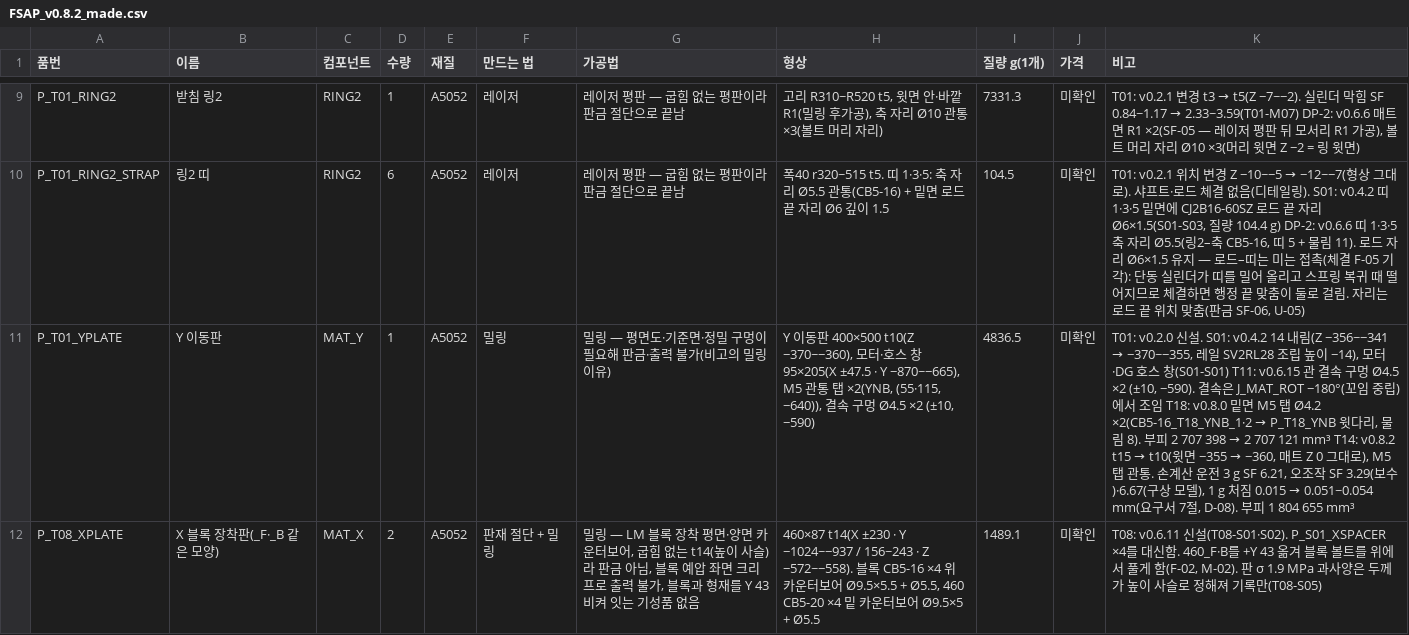
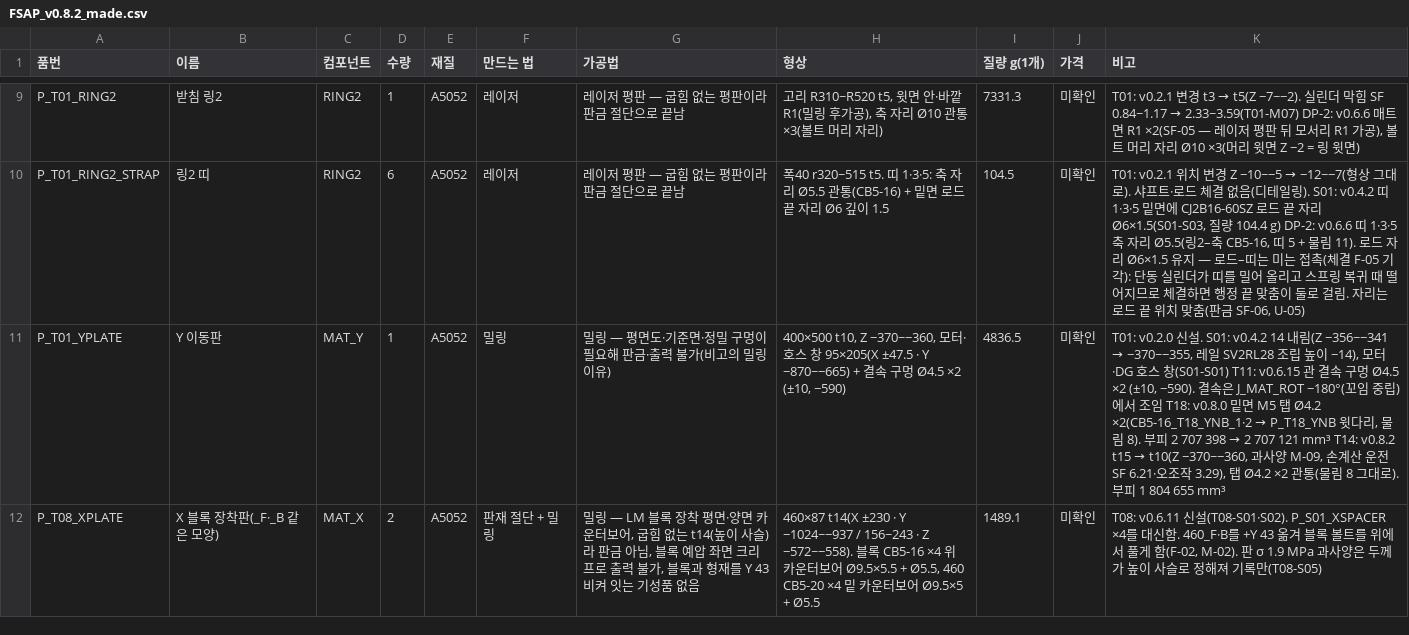
Before and after one commit to hyeunung/FSAP, a CSV file: docs/bom/FSAP_v0.8.2_made.csv, drawn as a sheet; only a part is shown, gaps mark what is left out; the diff covers the shown part only; the diff names each change by its address in the sheet, - before the commit and + after, or states it on an @@ line.

```diff
--- a/docs/bom/FSAP_v0.8.2_made.csv
+++ b/docs/bom/FSAP_v0.8.2_made.csv
-H11 (형상): Y 이동판 400×500 t10(Z −370~−360), 모터·호스 창 95×205(X ±47.5 · Y −870~−665), M5 관통 탭 ×2(YNB, (55·115, −640)), 결속…
+H11 (형상): 400×500 t10, Z −370~−360, 모터·호스 창 95×205(X ±47.5 · Y −870~−665) + 결속…
@@ K11 (비고): …t15 → t10(윗면 −355 → −360, 매트 Z 0 그대로), M5 탭 관통. 손계산 운전 3 g SF 6.21, 오조작 SF 3.29(보수)·6.67(구상 모델), 1 g 처짐 0.015 → 0.051~0.054 mm(요구서 7절, D-08). 부피… → …t15 → t10(Z −370~−360, 과사양 M-09, 손계산 운전 SF 6.21·오조작 3.29), 탭 Ø4.2 ×2 관통(물림 8 그대로). 부피… @@
```
Also changed, not shown: 2 edited cells elsewhere in this file, docs/bom/FSAP_v0.8.2_purchased.csv, 9 other files.
